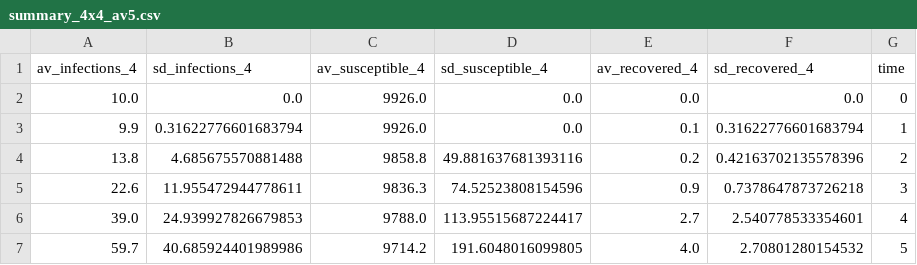
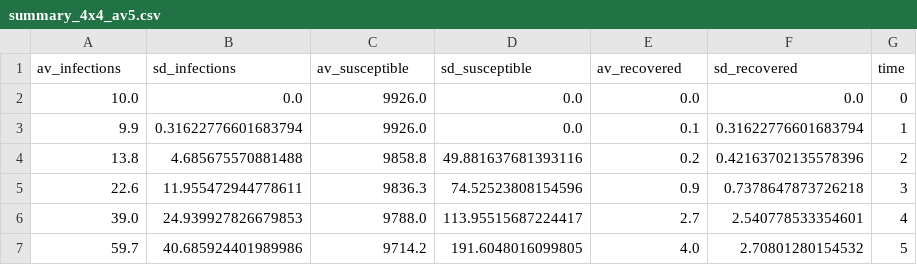
Before and after one commit to SABS-R3-Epidemiology/epiabm, a CSV file: python_examples/toy_interventions/simulation_outputs/summary_4x4_av5.csv, drawn as a sheet; only a part is shown.

```diff
--- a/python_examples/toy_interventions/simulation_outputs/summary_4x4_av5.csv
+++ b/python_examples/toy_interventions/simulation_outputs/summary_4x4_av5.csv
@@ -1,2 +1,2 @@
-av_infections_4,sd_infections_4,av_susceptible_4,sd_susceptible_4,av_recovered_4,sd_recovered_4,time
+av_infections,sd_infections,av_susceptible,sd_susceptible,av_recovered,sd_recovered,time
 10.0,0.0,9926.0,0.0,0.0,0.0,0
```
Also changed, not shown: 4 other files.
